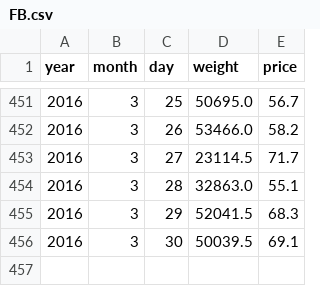
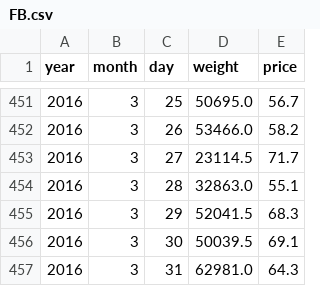
Before and after one commit to TaiwanStat/real.taiwanstat.com, a CSV file: vegetable-price/python/parser/vagetable/FB.csv, drawn as a sheet; only a part is shown, gaps mark what is left out.

```diff
--- a/vegetable-price/python/parser/vagetable/FB.csv
+++ b/vegetable-price/python/parser/vagetable/FB.csv
@@ -456 +456,2 @@ year,month,day,weight,price
 2016,3,30,50039.5,69.1
+2016,3,31,62981.0,64.3
```
Also changed, not shown: vegetable-price/python/parser/vagetable/FC.csv, vegetable-price/python/parser/vagetable/FE.csv, 31 other files.
